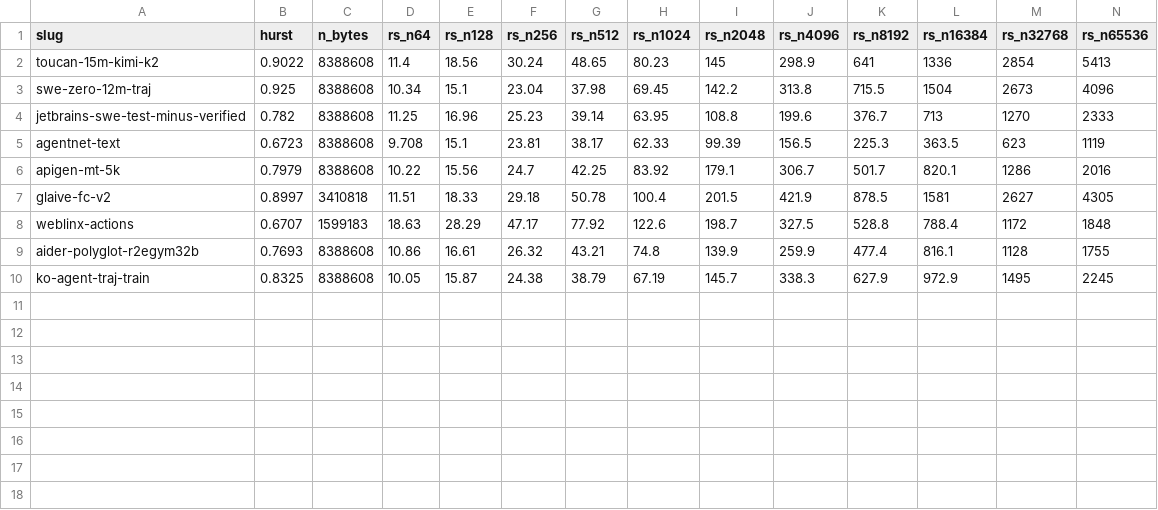
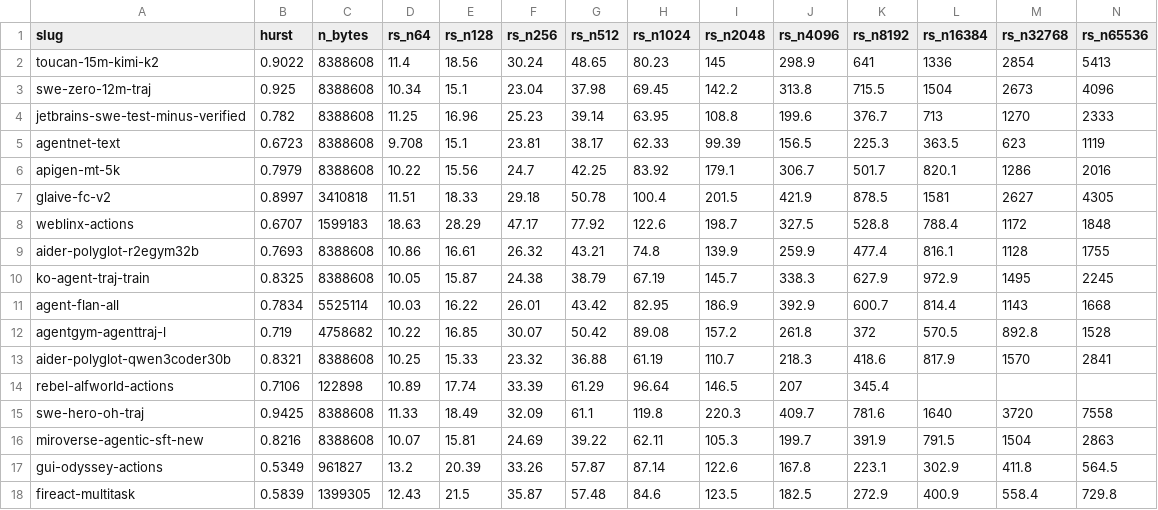
Before and after one commit to ShirleyHuang11/long-agentic-data, a CSV file: data/hurst.csv, drawn as a sheet.

```diff
--- a/data/hurst.csv
+++ b/data/hurst.csv
@@ -10 +10,9 @@ aider-polyglot-r2egym32b,0.7693,8388608,10.86,16.61,26.32,43.21,74.8,139.9,259.9
 ko-agent-traj-train,0.8325,8388608,10.05,15.87,24.38,38.79,67.19,145.7,338.3,627.9,972.9,1495,2245
+agent-flan-all,0.7834,5525114,10.03,16.22,26.01,43.42,82.95,186.9,392.9,600.7,814.4,1143,1668
+agentgym-agenttraj-l,0.719,4758682,10.22,16.85,30.07,50.42,89.08,157.2,261.8,372,570.5,892.8,1528
+aider-polyglot-qwen3coder30b,0.8321,8388608,10.25,15.33,23.32,36.88,61.19,110.7,218.3,418.6,817.9,1570,2841
+rebel-alfworld-actions,0.7106,122898,10.89,17.74,33.39,61.29,96.64,146.5,207,345.4,,,
+swe-hero-oh-traj,0.9425,8388608,11.33,18.49,32.09,61.1,119.8,220.3,409.7,781.6,1640,3720,7558
+miroverse-agentic-sft-new,0.8216,8388608,10.07,15.81,24.69,39.22,62.11,105.3,199.7,391.9,791.5,1504,2863
+gui-odyssey-actions,0.5349,961827,13.2,20.39,33.26,57.87,87.14,122.6,167.8,223.1,302.9,411.8,564.5
+fireact-multitask,0.5839,1399305,12.43,21.5,35.87,57.48,84.6,123.5,182.5,272.9,400.9,558.4,729.8
```
Also changed, not shown: data/merged_analysis.csv, 5 other files.
